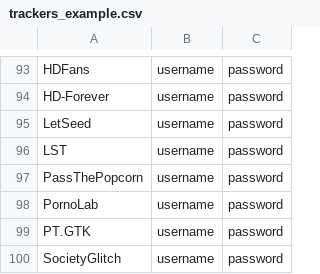
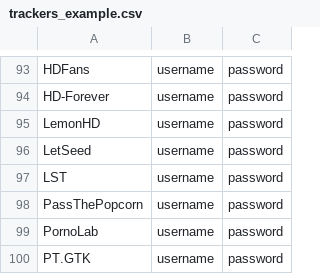
Before and after one commit to zodac-personal/tracker-profiles, a CSV file: docker/trackers_example.csv, drawn as a sheet; only a part is shown, gaps mark what is left out; the shorter side is filled out with more unchanged rows; the diff names each change by its address in the sheet, - before the commit and + after, or states it on an @@ line.

Commit message:
[LemonHD] Implemented tracker

```diff
--- a/docker/trackers_example.csv
+++ b/docker/trackers_example.csv
+row 95: LemonHD | username | password
```
Also changed, not shown: 2 other files.
